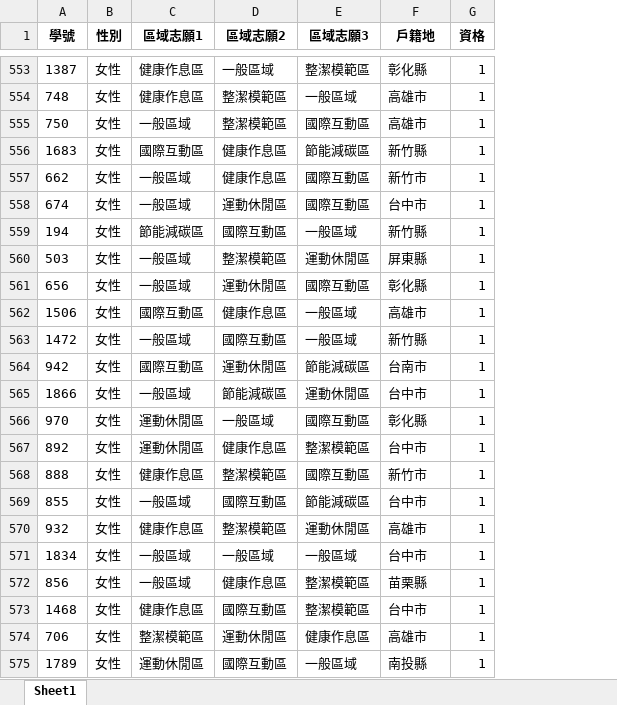
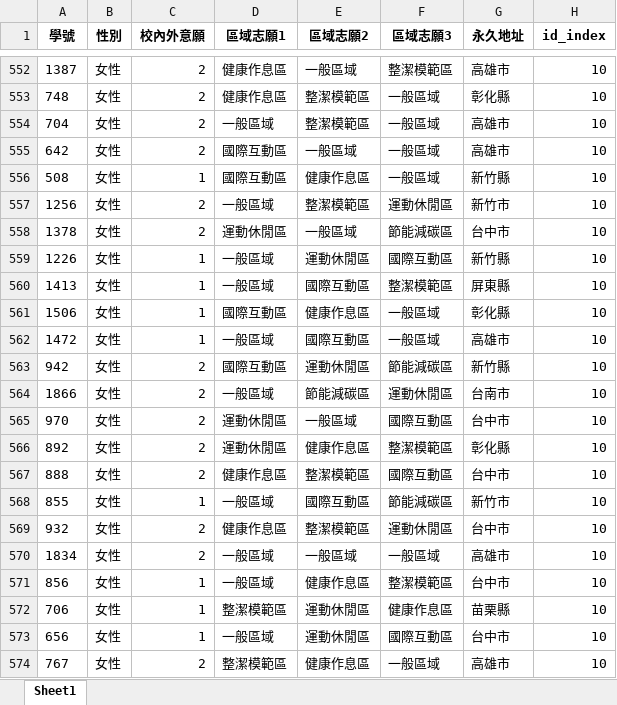
Before and after one commit to shaoyuchu/dorm-alloc-sys, an Excel workbook: back-end data/GirlQua.xlsx, sheet Sheet1, drawn as a sheet; only a part is shown, gaps mark what is left out; values as stored, in another font and other column widths than the file's, no borders; removed rows and columns are numbered as before the commit, all else as after; the diff covers the shown part only; the diff names each change by its address in the sheet, - before the commit and + after, or states it on an @@ line.

```diff
--- a/back-end data/GirlQua.xlsx (sheet Sheet1)
+++ b/back-end data/GirlQua.xlsx (sheet Sheet1)
+column C (校內外意願), rows 552-554: all 2; rows 556-557: 1 | 2; row 559: 1; rows 561-572: 1 | 1 | 2 | 2 | 2 | 2 | 2 | 1 | 2 | 2 | 1 | 1
-column G (資格), rows 553-556: all 1; rows 560-572: all 1; row 574: 1
+column H (id_index), rows 552-554: all 10; rows 556-557: 10 | 10; row 559: 10; rows 561-572: all 10
-G1: 戶籍地
+G1: 永久地址
-G552 (永久地址): 彰化縣
+G552 (永久地址): 高雄市
-G553 (永久地址): 高雄市
+G553 (永久地址): 彰化縣
-A554 (學號): 750
+A554 (學號): 704
-F554 (區域志願3): 國際互動區
+F554 (區域志願3): 一般區域
+row 555: 642 | 女性 | 2 | 國際互動區 | 一般區域 | 一般區域 | 高雄市 | 10
-A556 (學號): 1683
+A556 (學號): 508
-F556 (區域志願3): 節能減碳區
+F556 (區域志願3): 一般區域
-row 557: 662 | 女性 | 一般區域 | 健康作息區 | 國際互動區 | 新竹市 | 1
-row 558: 674 | 女性 | 一般區域 | 運動休閒區 | 國際互動區 | 台中市 | 1
-row 559: 194 | 女性 | 節能減碳區 | 國際互動區 | 一般區域 | 新竹縣 | 1
-A557 (學號): 503
+A557 (學號): 1256
-G557 (永久地址): 屏東縣
+G557 (永久地址): 新竹市
+row 558: 1378 | 女性 | 2 | 運動休閒區 | 一般區域 | 節能減碳區 | 台中市 | 10
-A559 (學號): 656
+A559 (學號): 1226
-G559 (永久地址): 彰化縣
+G559 (永久地址): 新竹縣
+row 560: 1413 | 女性 | 1 | 一般區域 | 國際互動區 | 整潔模範區 | 屏東縣 | 10
-G561 (永久地址): 高雄市
+G561 (永久地址): 彰化縣
-G562 (永久地址): 新竹縣
+G562 (永久地址): 高雄市
-G563 (永久地址): 台南市
+G563 (永久地址): 新竹縣
-G564 (永久地址): 台中市
+G564 (永久地址): 台南市
-G565 (永久地址): 彰化縣
+G565 (永久地址): 台中市
-G566 (永久地址): 台中市
+G566 (永久地址): 彰化縣
-G567 (永久地址): 新竹市
+G567 (永久地址): 台中市
-G568 (永久地址): 台中市
+G568 (永久地址): 新竹市
-G569 (永久地址): 高雄市
+G569 (永久地址): 台中市
-G570 (永久地址): 台中市
+G570 (永久地址): 高雄市
-G571 (永久地址): 苗栗縣
+G571 (永久地址): 台中市
-row 573: 1468 | 女性 | 健康作息區 | 國際互動區 | 整潔模範區 | 台中市 | 1
-G572 (永久地址): 高雄市
+G572 (永久地址): 苗栗縣
-row 575: 1789 | 女性 | 運動休閒區 | 國際互動區 | 一般區域 | 南投縣 | 1
+row 573: 656 | 女性 | 1 | 一般區域 | 運動休閒區 | 國際互動區 | 台中市 | 10
+row 574: 767 | 女性 | 2 | 整潔模範區 | 健康作息區 | 一般區域 | 高雄市 | 10
```
Also changed, not shown: 85 added rows, 85 removed rows, 21 moved rows and 222 edited cells elsewhere in this sheet, back-end data/BoyQua.xlsx, 6 other files.
